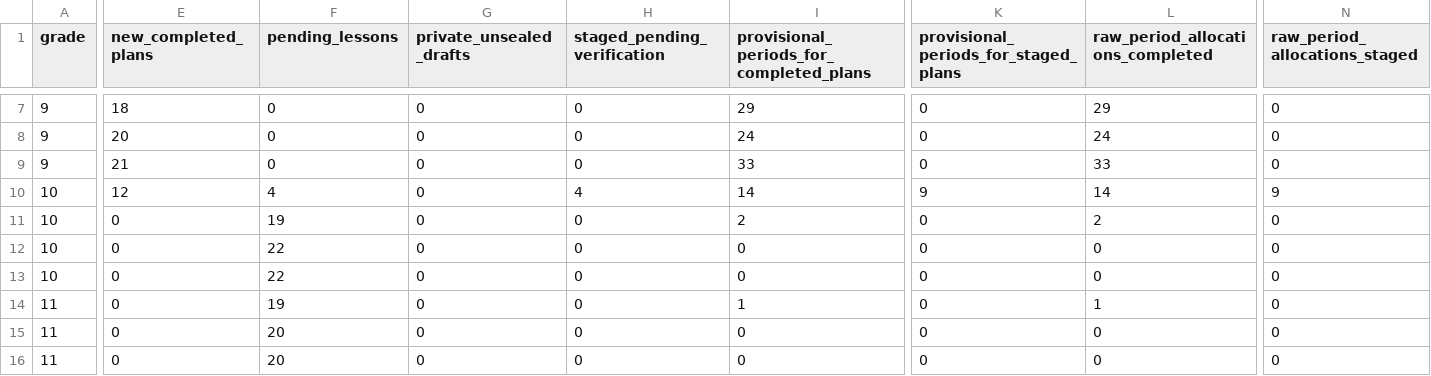
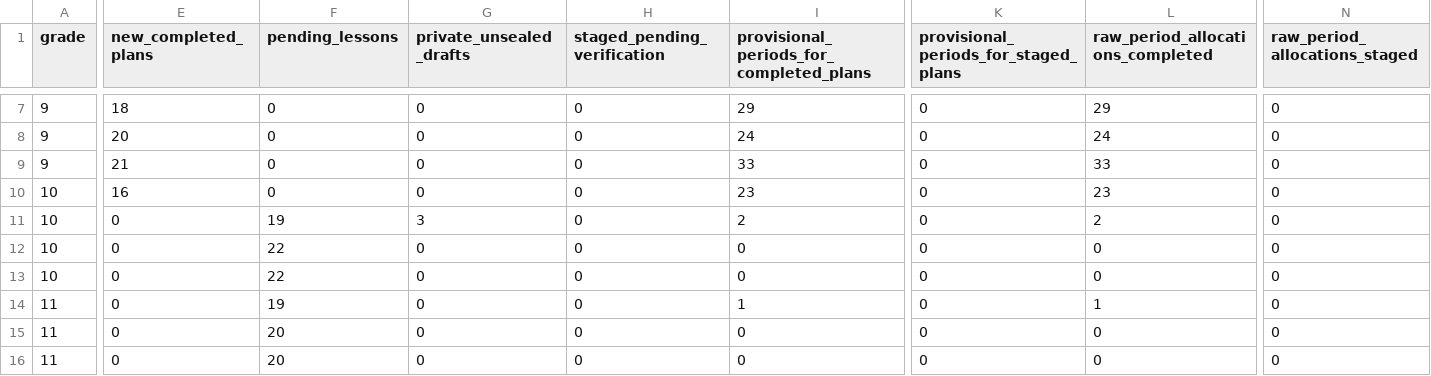
Before and after one commit to PDthePlug/Applied-Commerce-, a CSV file: docs/programme-rollout/grade-term.csv, drawn as a sheet; only a part is shown, gaps mark what is left out; the diff covers the shown part only; the diff names each change by its address in the sheet, - before the commit and + after, or states it on an @@ line.

Commit message:
Record genuine acceptance completing Grade 10 Term 1

```diff
--- a/docs/programme-rollout/grade-term.csv
+++ b/docs/programme-rollout/grade-term.csv
-E10 (new_completed_plans): 12
+E10 (new_completed_plans): 16
-F10 (pending_lessons): 4
+F10 (pending_lessons): 0
-H10 (staged_pending_verification): 4
+H10 (staged_pending_verification): 0
-I10: 14
+I10: 23
-K10: 9
+K10: 0
-L10 (raw_period_allocations_completed): 14
+L10 (raw_period_allocations_completed): 23
-N10 (raw_period_allocations_staged): 9
+N10 (raw_period_allocations_staged): 0
-G11 (private_unsealed_drafts): 0
+G11 (private_unsealed_drafts): 3
```
Also changed, not shown: 2 edited cells elsewhere in this file, 29 other files.
